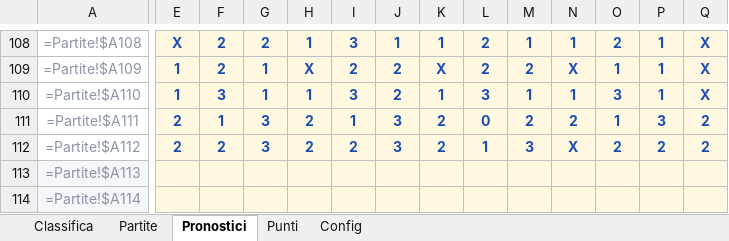
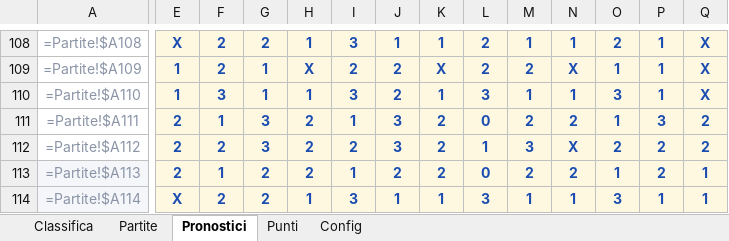
Before and after one commit to FedericoCimatti/ovalmo, an Excel workbook: docs/Trofeo_Ovalmo.xlsx, sheet Pronostici, drawn as a sheet; only a part is shown, gaps mark what is left out; values as stored, in another font and other column widths than the file's, no borders; formulas without a stored value are shown as written; the diff covers the shown part only; the diff names each change by its address in the sheet, - before the commit and + after, or states it on an @@ line.

```diff
--- a/docs/Trofeo_Ovalmo.xlsx (sheet Pronostici)
+++ b/docs/Trofeo_Ovalmo.xlsx (sheet Pronostici)
-E113: (empty)
+E113: 2
-F113: (empty)
+F113: 1
-G113:G114: (empty)
+G113:G114: 2
-H113: (empty)
+H113: 2
-I113: (empty)
+I113: 1
-J113: (empty)
+J113: 2
-K113: (empty)
+K113: 2
-L113: (empty)
+L113: 0
-M113: (empty)
+M113: 2
-N113: (empty)
+N113: 2
-O113: (empty)
+O113: 1
-P113: (empty)
+P113: 2
-Q113:Q114: (empty)
+Q113:Q114: 1
-E114: (empty)
+E114: X
-F114: (empty)
+F114: 2
-H114: (empty)
+H114: 1
-I114: (empty)
+I114: 3
-J114: (empty)
+J114: 1
-K114: (empty)
+K114: 1
-L114: (empty)
+L114: 3
-M114: (empty)
+M114: 1
-N114: (empty)
+N114: 1
-O114: (empty)
+O114: 3
-P114: (empty)
+P114: 1
```
Also changed, not shown: 124 edited cells elsewhere in this sheet, 3 other files.
